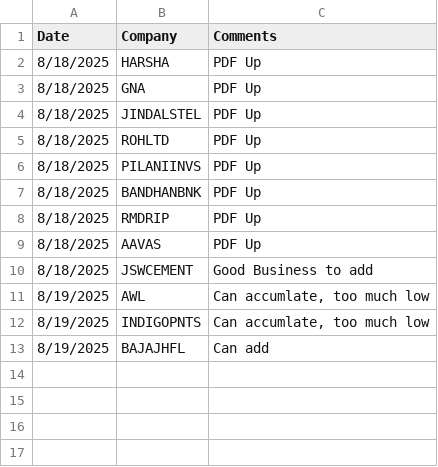
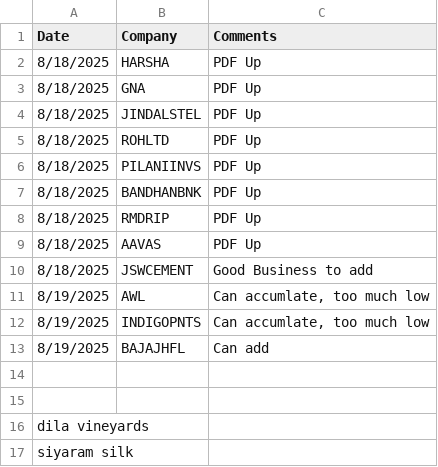
Before and after one commit to jobsformilind/X_Projects_Temp, a CSV file: company/watchlist.csv, drawn as a sheet.

Commit message:
Update watchlist.csv

```diff
--- a/company/watchlist.csv
+++ b/company/watchlist.csv
@@ -13 +13,5 @@ Date,Company,Comments
 8/19/2025,BAJAJHFL,Can add
+
+
+dila vineyards
+siyaram silk
```
